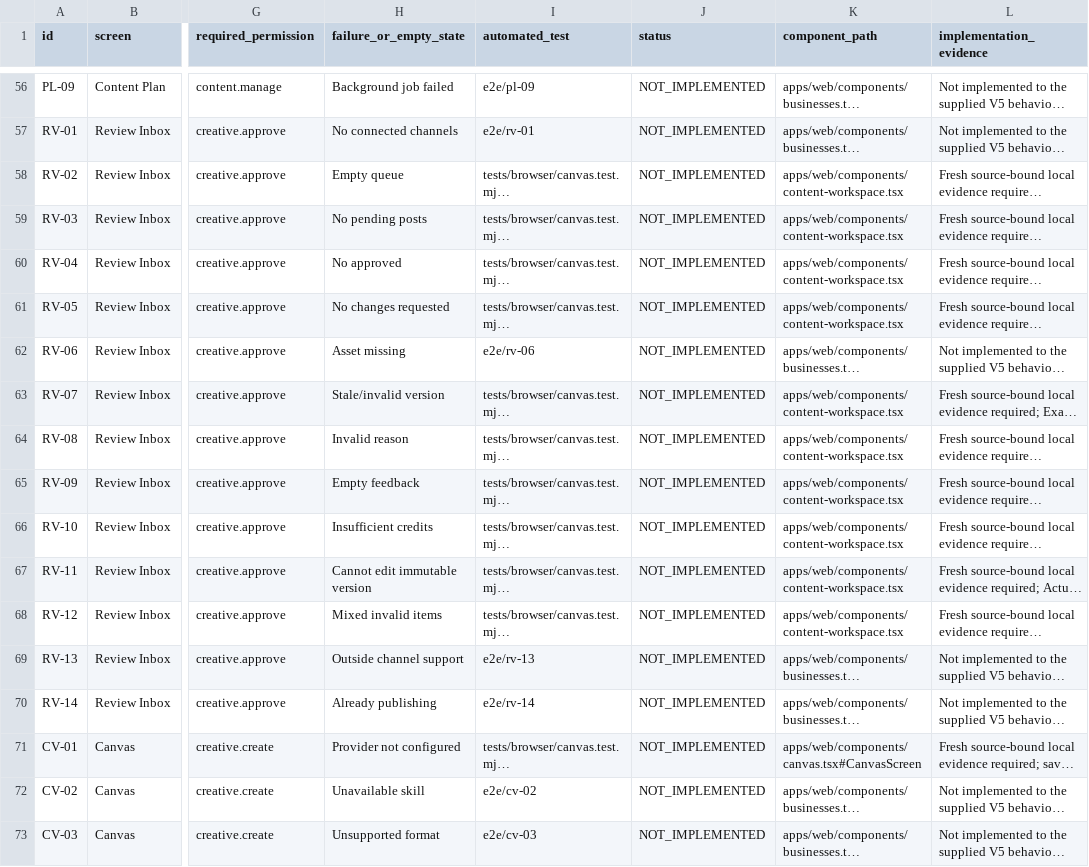
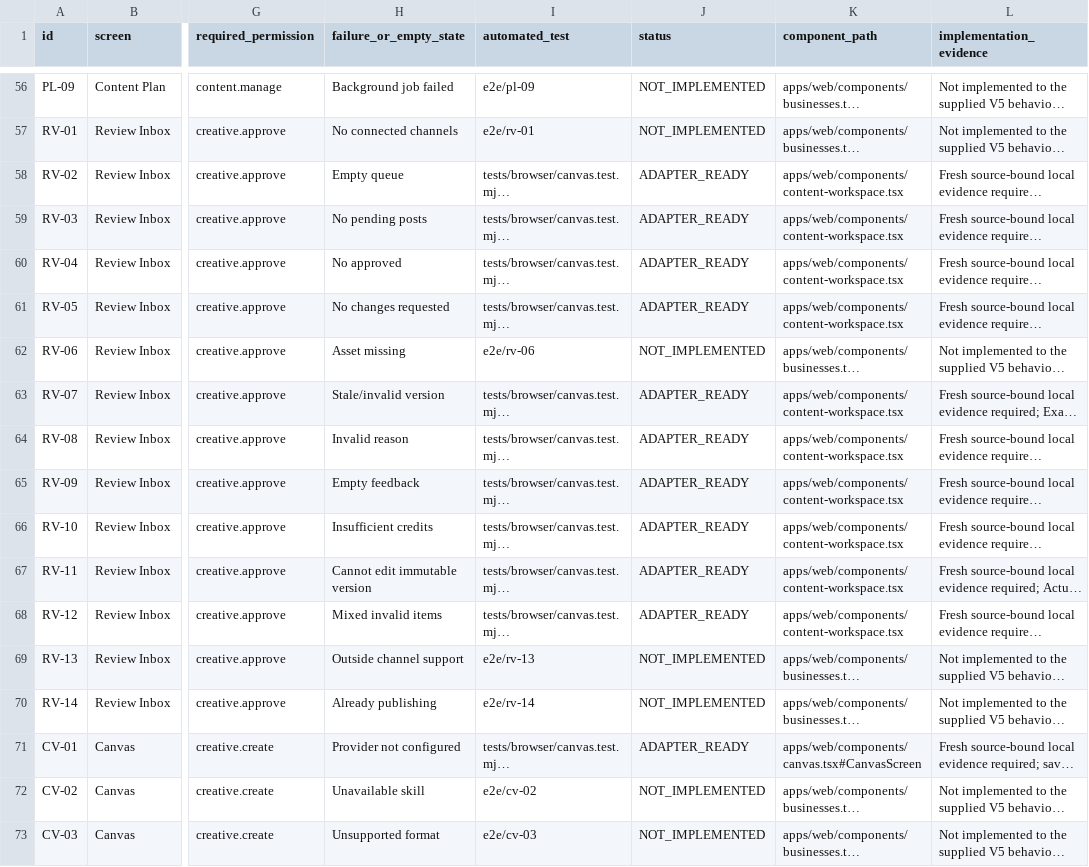
Before and after one commit to fxunlockdev/Marketingdev, a CSV file: docs/UI_CONTROL_MATRIX.csv, drawn as a sheet; only a part is shown, gaps mark what is left out; long unchanged cells end in …; the diff covers the shown part only; the diff names each change by its address in the sheet, - before the commit and + after, or states it on an @@ line.

Commit message:
Record verified visual onboarding evidence and remaining module work

```diff
--- a/docs/UI_CONTROL_MATRIX.csv
+++ b/docs/UI_CONTROL_MATRIX.csv
-J58:J61 (status): NOT_IMPLEMENTED
+J58:J61 (status): ADAPTER_READY
-J63:J68 (status): NOT_IMPLEMENTED
+J63:J68 (status): ADAPTER_READY
-J71 (status): NOT_IMPLEMENTED
+J71 (status): ADAPTER_READY
```
Also changed, not shown: 33 edited cells elsewhere in this file, 10 other files.
